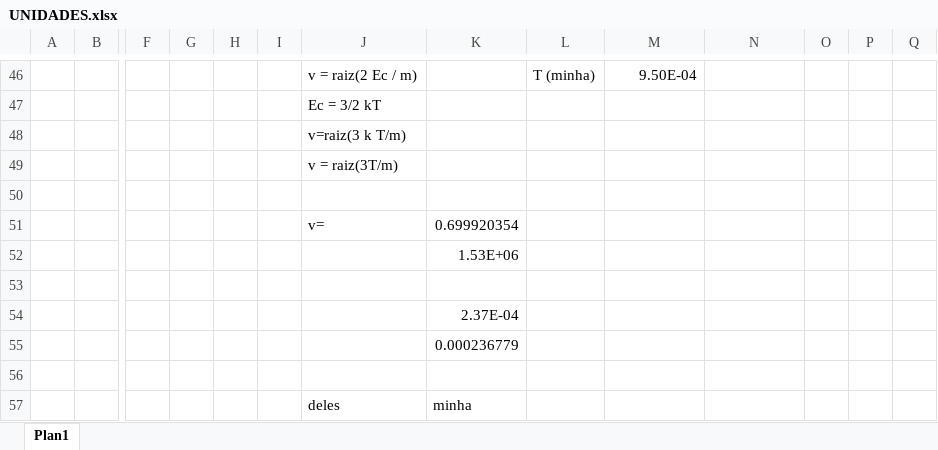
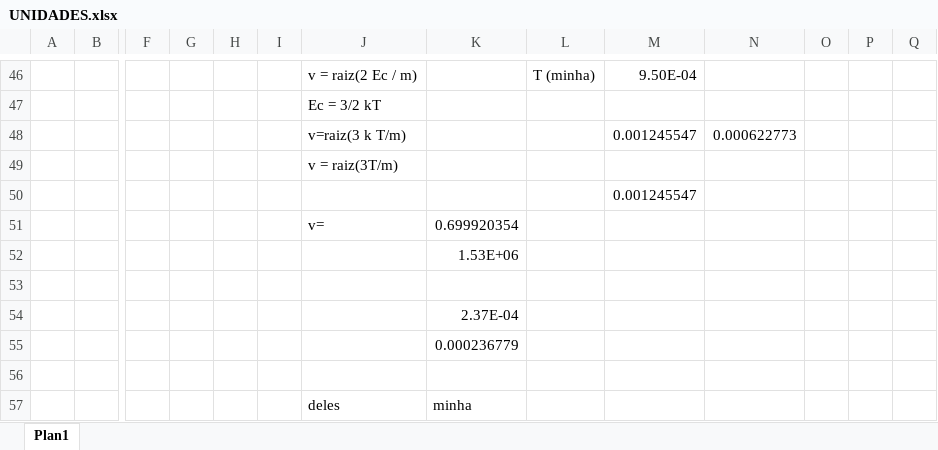
Before and after one commit to vultor33/Dinamica, an Excel workbook: UNIDADES.xlsx, sheet Plan1, drawn as a sheet; only a part is shown, gaps mark what is left out; values as stored, in another font and other column widths than the file's, no borders; removed rows and columns are numbered as before the commit, all else as after; rows hold the shown columns only; the diff names each change by its address in the sheet, - before the commit and + after, or states it on an @@ line.

```diff
--- a/UNIDADES.xlsx (sheet Plan1)
+++ b/UNIDADES.xlsx (sheet Plan1)
-row 48:  |  |  |  |  |  | v=raiz(3 k T/m)
+row 48:  |  |  |  |  |  | v=raiz(3 k T/m) |  |  | 0.001245547 | 0.000622773
-M50: (empty)
+M50: 0.001245547
```
Also changed, not shown: 6 other files.
